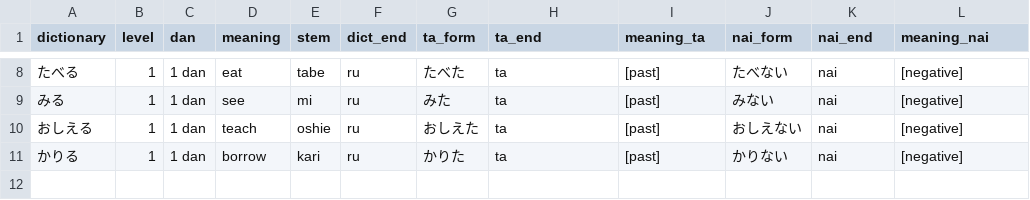
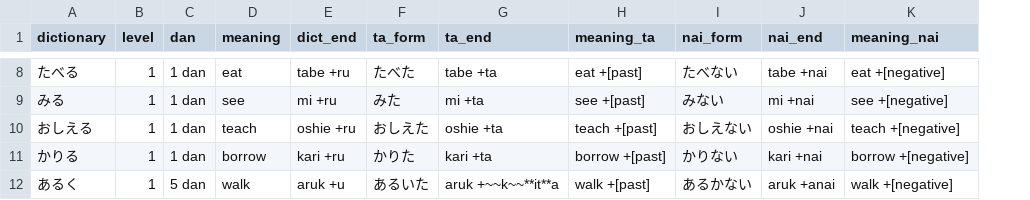
Before and after one commit to tsukurujapanese/tsukurujp, a CSV file: data/verbform.csv, drawn as a sheet; only a part is shown, gaps mark what is left out; removed rows and columns are numbered as before the commit, all else as after; the diff covers the shown part only; the diff names each change by its address in the sheet, - before the commit and + after, or states it on an @@ line.

```diff
--- a/data/verbform.csv
+++ b/data/verbform.csv
-column E (stem), rows 8-11: tabe | mi | oshie | kari
-E8 (dict_end): ru
+E8 (dict_end): tabe +ru
-G8 (ta_end): ta
+G8 (ta_end): tabe +ta
-H8 (meaning_ta): [past]
+H8 (meaning_ta): eat +[past]
-J8 (nai_end): nai
+J8 (nai_end): tabe +nai
-K8 (meaning_nai): [negative]
+K8 (meaning_nai): eat +[negative]
-E9 (dict_end): ru
+E9 (dict_end): mi +ru
-G9 (ta_end): ta
+G9 (ta_end): mi +ta
-H9 (meaning_ta): [past]
+H9 (meaning_ta): see +[past]
-J9 (nai_end): nai
+J9 (nai_end): mi +nai
-K9 (meaning_nai): [negative]
+K9 (meaning_nai): see +[negative]
-E10 (dict_end): ru
+E10 (dict_end): oshie +ru
-G10 (ta_end): ta
+G10 (ta_end): oshie +ta
-H10 (meaning_ta): [past]
+H10 (meaning_ta): teach +[past]
-J10 (nai_end): nai
+J10 (nai_end): oshie +nai
-K10 (meaning_nai): [negative]
+K10 (meaning_nai): teach +[negative]
-E11 (dict_end): ru
+E11 (dict_end): kari +ru
-G11 (ta_end): ta
+G11 (ta_end): kari +ta
-H11 (meaning_ta): [past]
+H11 (meaning_ta): borrow +[past]
-J11 (nai_end): nai
+J11 (nai_end): kari +nai
-K11 (meaning_nai): [negative]
+K11 (meaning_nai): borrow +[negative]
+row 12: あるく | 1 | 5 dan | walk | aruk +u | あるいた | aruk +~~k~~**it**a | walk +[past] | あるかない | aruk +anai | walk +[negative]
```
Also changed, not shown: 30 edited cells elsewhere in this file, 5 other files.
